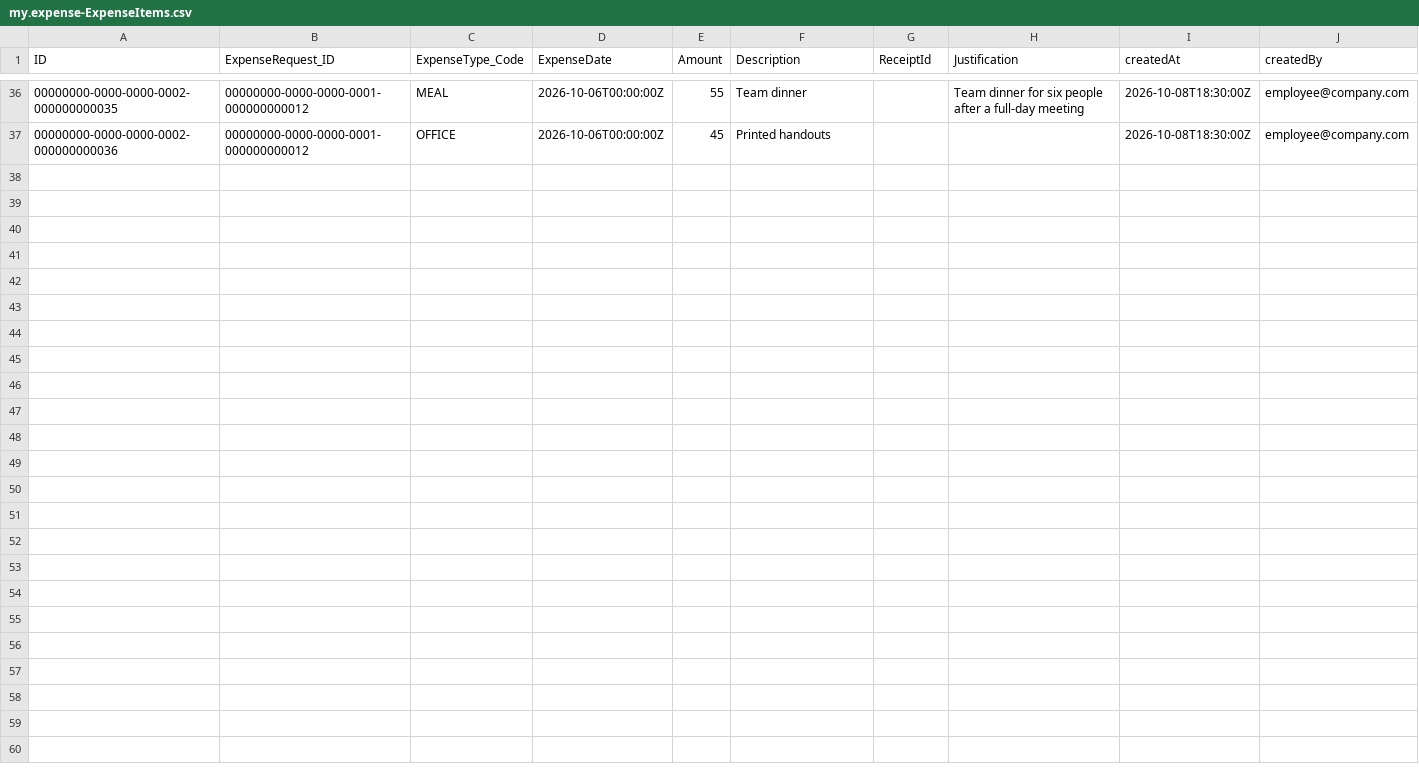
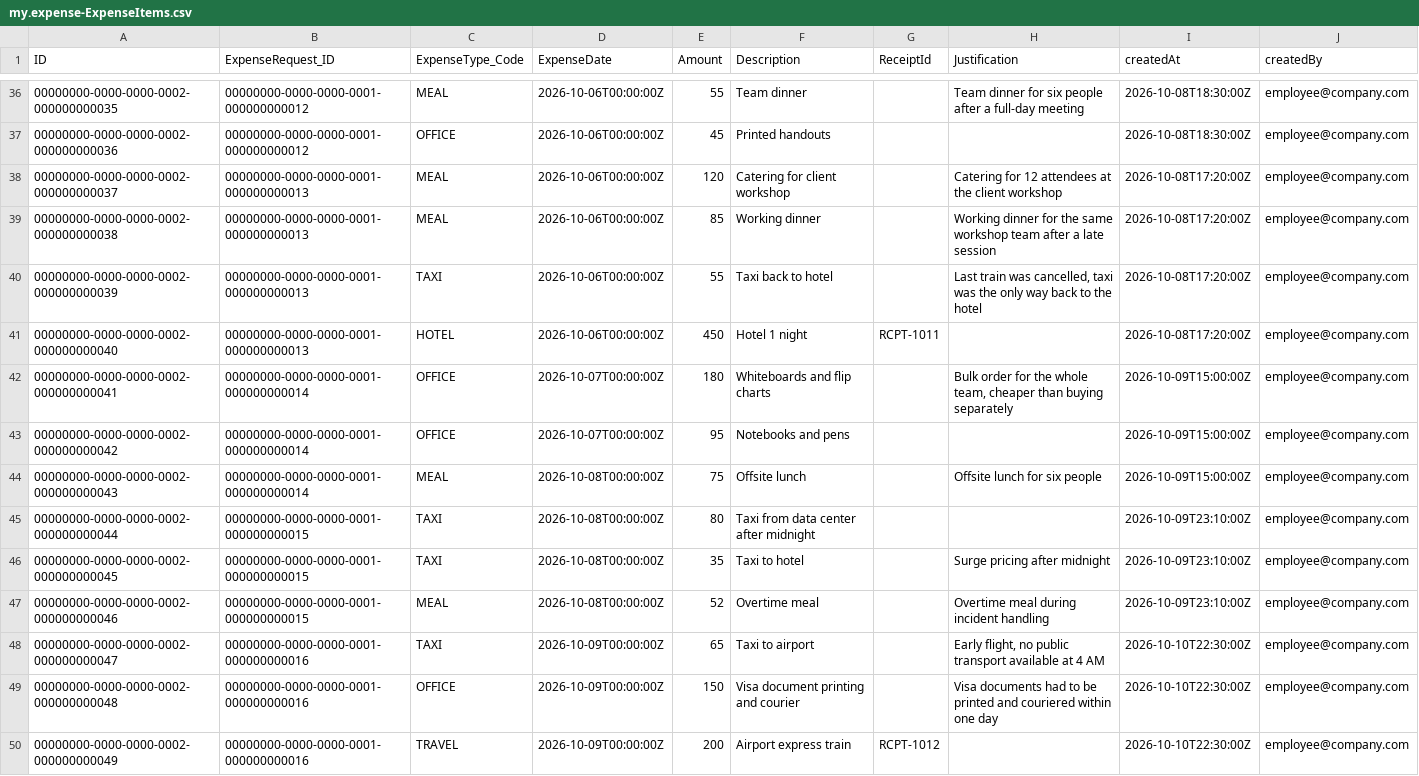
Before and after one commit to billaheagle/expense-request-cap, a CSV file: db/data/my.expense-ExpenseItems.csv, drawn as a sheet; only a part is shown, gaps mark what is left out; the diff names each change by its address in the sheet, - before the commit and + after, or states it on an @@ line.

```diff
--- a/db/data/my.expense-ExpenseItems.csv
+++ b/db/data/my.expense-ExpenseItems.csv
+row 38: 00000000-0000-0000-0002-000000000037 | 00000000-0000-0000-0001-000000000013 | MEAL | 2026-10-06T00:00:00Z | 120 | Catering for client workshop |  | Catering for 12 attendees at the client workshop | 2026-10-08T17:20:00Z | employee@company.com
+row 39: 00000000-0000-0000-0002-000000000038 | 00000000-0000-0000-0001-000000000013 | MEAL | 2026-10-06T00:00:00Z | 85 | Working dinner |  | Working dinner for the same workshop team after a late session | 2026-10-08T17:20:00Z | employee@company.com
+row 40: 00000000-0000-0000-0002-000000000039 | 00000000-0000-0000-0001-000000000013 | TAXI | 2026-10-06T00:00:00Z | 55 | Taxi back to hotel |  | Last train was cancelled, taxi was the only way back to the hotel | 2026-10-08T17:20:00Z | employee@company.com
+row 41: 00000000-0000-0000-0002-000000000040 | 00000000-0000-0000-0001-000000000013 | HOTEL | 2026-10-06T00:00:00Z | 450 | Hotel 1 night | RCPT-1011 |  | 2026-10-08T17:20:00Z | employee@company.com
+row 42: 00000000-0000-0000-0002-000000000041 | 00000000-0000-0000-0001-000000000014 | OFFICE | 2026-10-07T00:00:00Z | 180 | Whiteboards and flip charts |  | Bulk order for the whole team, cheaper than buying separately | 2026-10-09T15:00:00Z | employee@company.com
+row 43: 00000000-0000-0000-0002-000000000042 | 00000000-0000-0000-0001-000000000014 | OFFICE | 2026-10-07T00:00:00Z | 95 | Notebooks and pens |  |  | 2026-10-09T15:00:00Z | employee@company.com
+row 44: 00000000-0000-0000-0002-000000000043 | 00000000-0000-0000-0001-000000000014 | MEAL | 2026-10-08T00:00:00Z | 75 | Offsite lunch |  | Offsite lunch for six people | 2026-10-09T15:00:00Z | employee@company.com
+row 45: 00000000-0000-0000-0002-000000000044 | 00000000-0000-0000-0001-000000000015 | TAXI | 2026-10-08T00:00:00Z | 80 | Taxi from data center after midnight |  |  | 2026-10-09T23:10:00Z | employee@company.com
+row 46: 00000000-0000-0000-0002-000000000045 | 00000000-0000-0000-0001-000000000015 | TAXI | 2026-10-08T00:00:00Z | 35 | Taxi to hotel |  | Surge pricing after midnight | 2026-10-09T23:10:00Z | employee@company.com
+row 47: 00000000-0000-0000-0002-000000000046 | 00000000-0000-0000-0001-000000000015 | MEAL | 2026-10-08T00:00:00Z | 52 | Overtime meal |  | Overtime meal during incident handling | 2026-10-09T23:10:00Z | employee@company.com
+row 48: 00000000-0000-0000-0002-000000000047 | 00000000-0000-0000-0001-000000000016 | TAXI | 2026-10-09T00:00:00Z | 65 | Taxi to airport |  | Early flight, no public transport available at 4 AM | 2026-10-10T22:30:00Z | employee@company.com
+row 49: 00000000-0000-0000-0002-000000000048 | 00000000-0000-0000-0001-000000000016 | OFFICE | 2026-10-09T00:00:00Z | 150 | Visa document printing and courier |  | Visa documents had to be printed and couriered within one day | 2026-10-10T22:30:00Z | employee@company.com
+row 50: 00000000-0000-0000-0002-000000000049 | 00000000-0000-0000-0001-000000000016 | TRAVEL | 2026-10-09T00:00:00Z | 200 | Airport express train | RCPT-1012 |  | 2026-10-10T22:30:00Z | employee@company.com
```
Also changed, not shown: db/data/my.expense-ExpenseApprovals.csv, db/data/my.expense-ExpenseRequests.csv, 10 other files.
